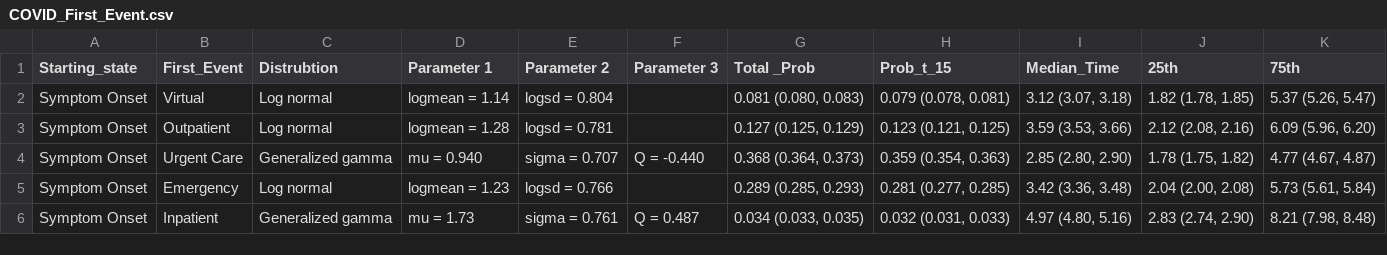
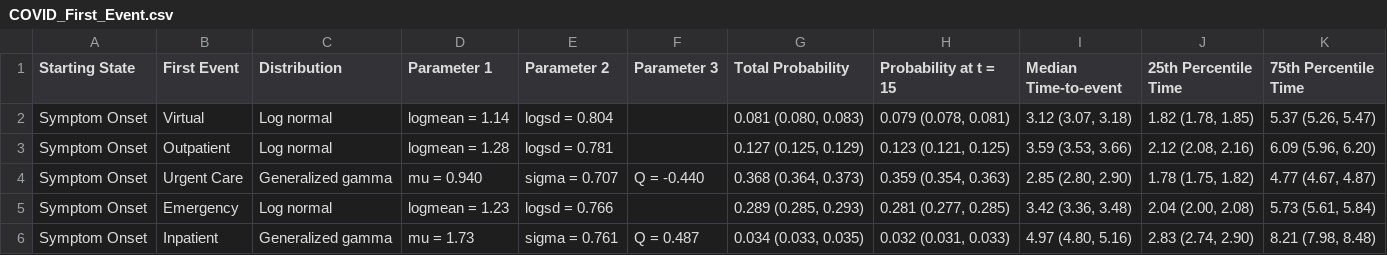
Before and after one commit to ntparker3/Resp_params, a CSV file: parameter_tables/COVID/COVID_First_Event.csv, drawn as a sheet; only a part is shown; the diff names each change by its address in the sheet, - before the commit and + after, or states it on an @@ line.

```diff
--- a/parameter_tables/COVID/COVID_First_Event.csv
+++ b/parameter_tables/COVID/COVID_First_Event.csv
-A1: Starting_state
+A1: Starting State
-B1: First_Event
+B1: First Event
-C1: Distrubtion
+C1: Distribution
-G1: Total _Prob
+G1: Total Probability
-H1: Prob_t_15
+H1: Probability at t = 15
-I1: Median_Time
+I1: Median Time-to-event
-J1: 25th
+J1: 25th Percentile Time
-K1: 75th
+K1: 75th Percentile Time
```
Also changed, not shown: parameter_tables/COVID/COVID_Covariate_Rates.csv, parameter_tables/COVID/COVID_Event_Orworse.csv, 1 other file.
